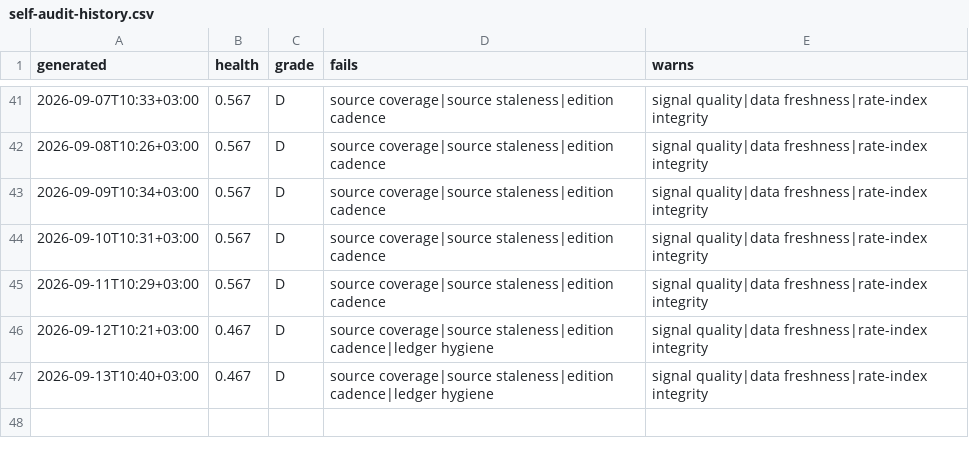
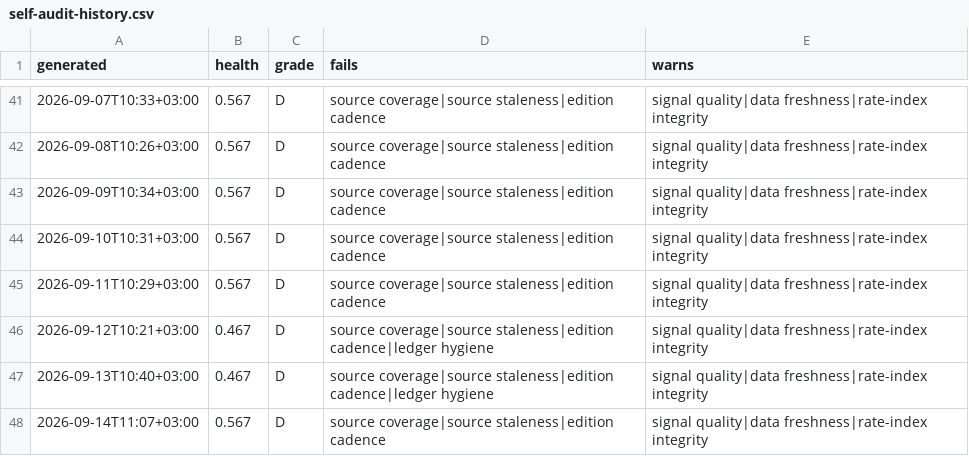
Before and after one commit to ogcollyns-creator/ea-hospitality-pulse, a CSV file: radar/out/self-audit-history.csv, drawn as a sheet; only a part is shown, gaps mark what is left out; the diff names each change by its address in the sheet, - before the commit and + after, or states it on an @@ line.

Commit message:
Self-audit 2026-09-14 08:07 UTC

```diff
--- a/radar/out/self-audit-history.csv
+++ b/radar/out/self-audit-history.csv
+row 48: 2026-09-14T11:07+03:00 | 0.567 | D | source coverage|source staleness|edition cadence | signal quality|data freshness|rate-index integrity
```
Also changed, not shown: 2 other files.
